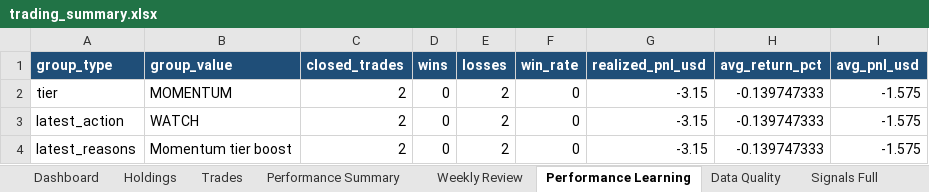
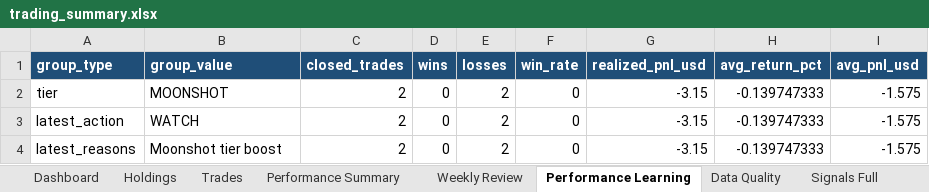
Before and after one commit to nicklc14/trading-engine-v2, an Excel workbook: output/trading_summary.xlsx, sheet Performance Learning, drawn as a sheet; values as stored, in another font and other column widths than the file's, no borders; the diff names each change by its address in the sheet, - before the commit and + after, or states it on an @@ line.

```diff
--- a/output/trading_summary.xlsx (sheet Performance Learning)
+++ b/output/trading_summary.xlsx (sheet Performance Learning)
-B2 (group_value): MOMENTUM
+B2 (group_value): MOONSHOT
-B4 (group_value): Momentum tier boost
+B4 (group_value): Moonshot tier boost
```
Also changed, not shown: sheet Signals Full, sheet Dashboard, sheet Premarket Full, sheet Data Quality, 5 other files.
